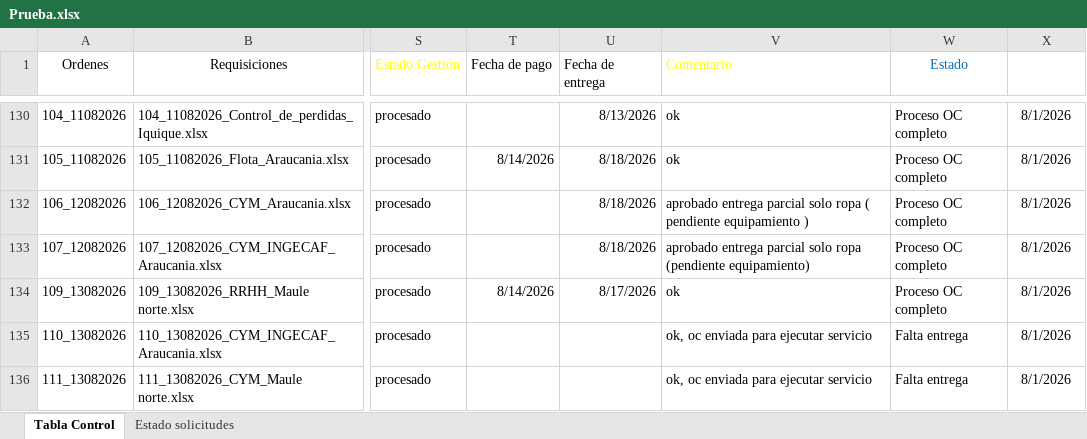
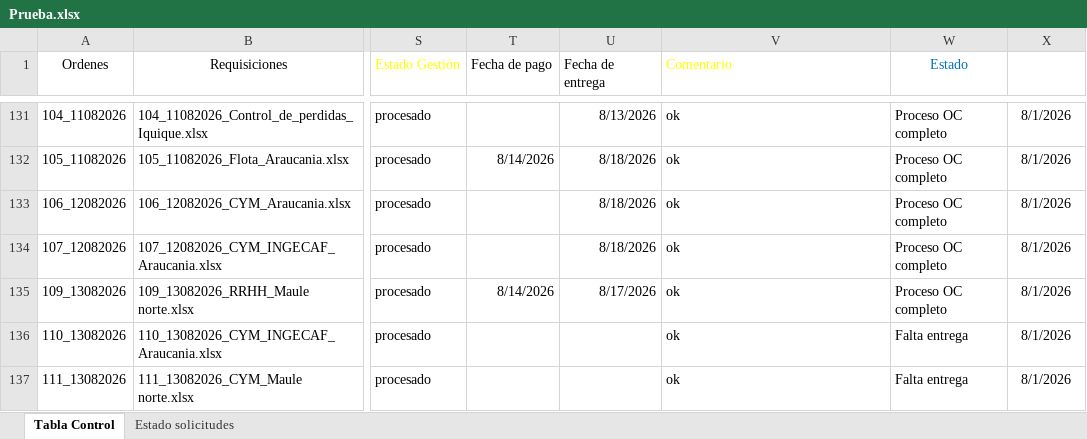
Before and after one commit to RodrigoCay/RequiAA, an Excel workbook: Prueba.xlsx, sheet Tabla Control, drawn as a sheet; only a part is shown, gaps mark what is left out; values as stored, in another font and other column widths than the file's, no borders; table styles not drawn; addresses are those after the commit; the diff covers the shown part only; the diff names each change by its address in the sheet, - before the commit and + after, or states it on an @@ line.

```diff
--- a/Prueba.xlsx (sheet Tabla Control)
+++ b/Prueba.xlsx (sheet Tabla Control)
-V133 (Comentario): aprobado entrega parcial solo ropa ( pendiente equipamiento )
+V133 (Comentario): ok
-V134 (Comentario): aprobado entrega parcial solo ropa (pendiente equipamiento)
+V134 (Comentario): ok
-V136:V137 (Comentario): ok, oc enviada para ejecutar servicio
+V136:V137 (Comentario): ok
```
Also changed, not shown: 3 added rows, 1 removed row and 8 edited cells elsewhere in this sheet, sheet Estado solicitudes, Detalle solicitudes OC.xlsx.
